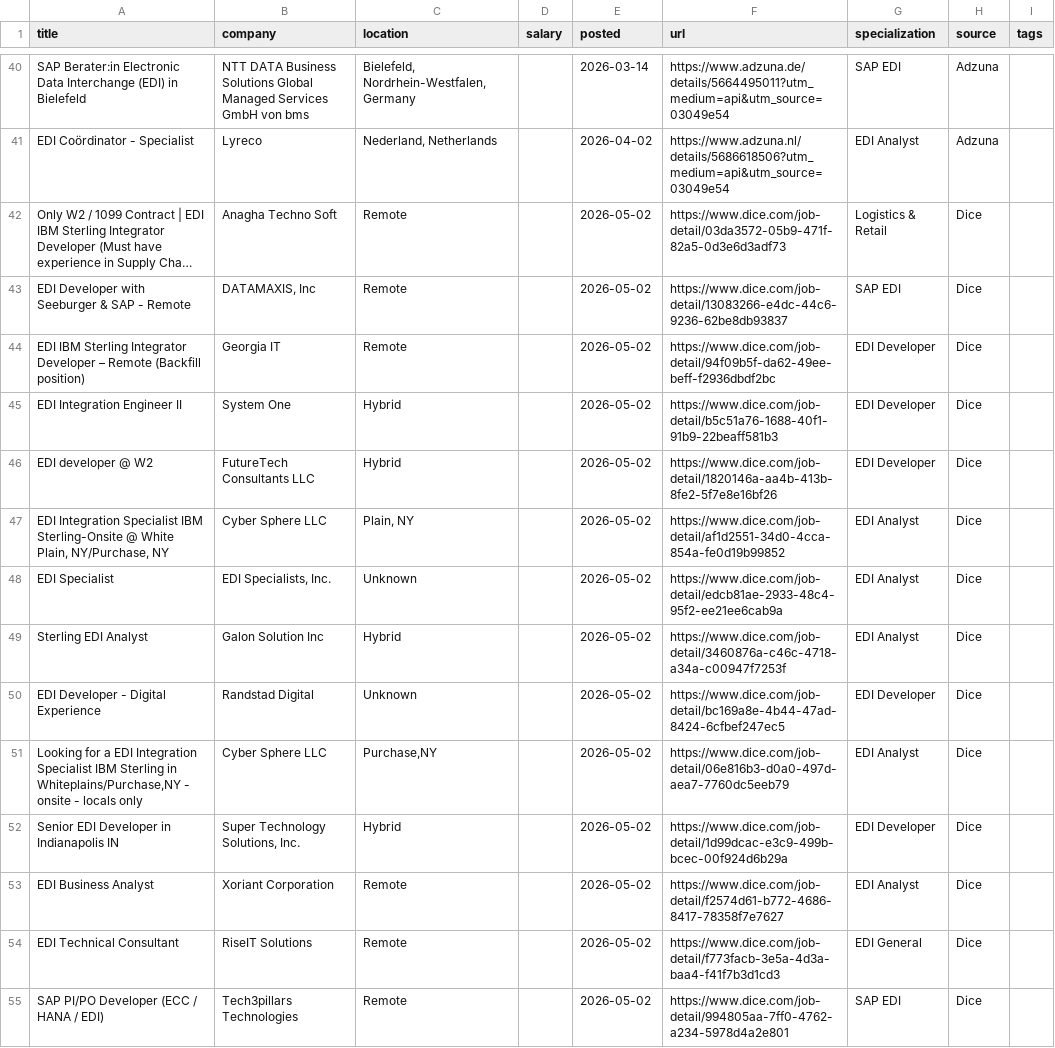
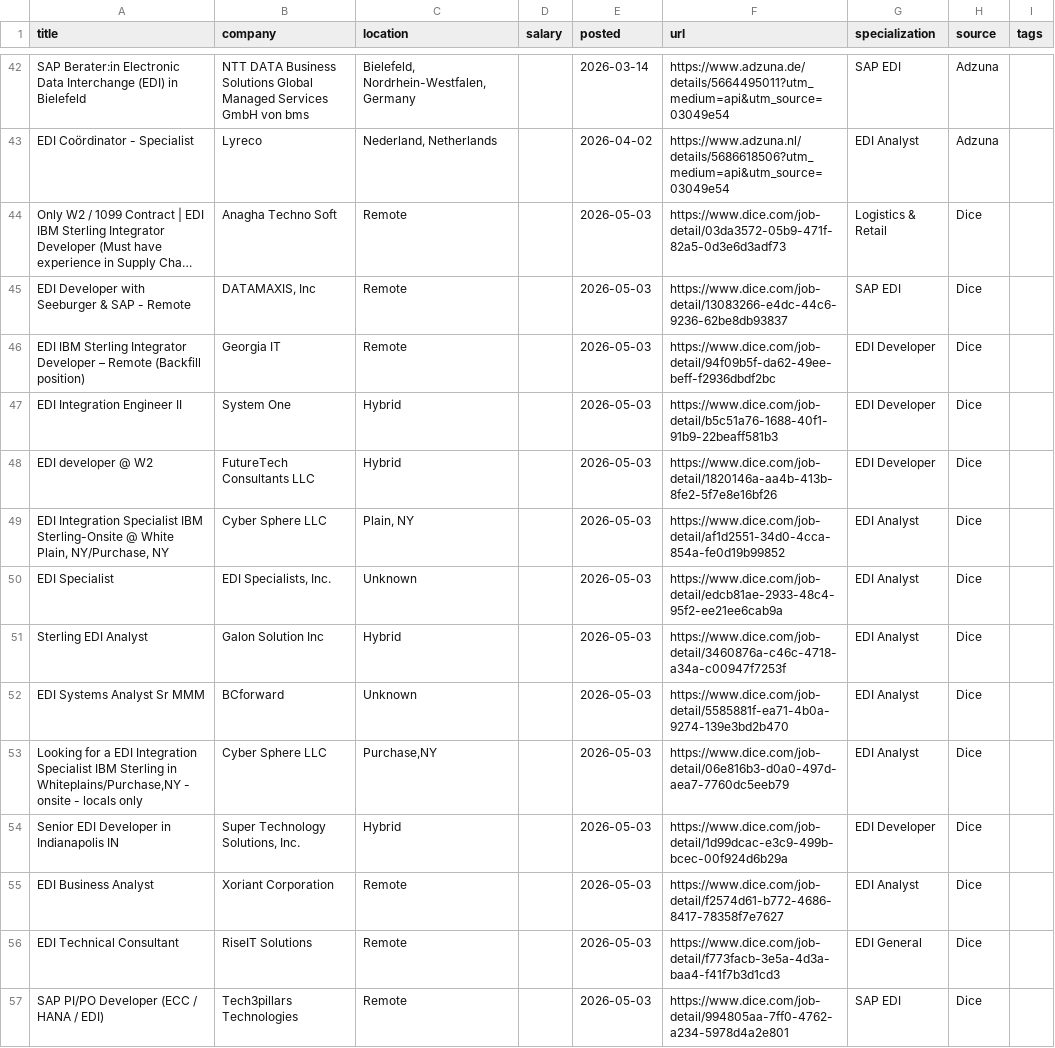
Before and after one commit to remoteediproject-ctrl/remoteedi-jobs, a CSV file: edi_jobs_all.csv, drawn as a sheet; only a part is shown, gaps mark what is left out; long unchanged cells end in …; removed rows and columns are numbered as before the commit, all else as after; the diff covers the shown part only; the diff names each change by its address in the sheet, - before the commit and + after, or states it on an @@ line.

```diff
--- a/edi_jobs_all.csv
+++ b/edi_jobs_all.csv
-E44:E51 (posted): 2026-05-02
+E44:E51 (posted): 2026-05-03
-row 50: EDI Developer - Digital Experience | Randstad Digital | Unknown |  | 2026-05-02 | https://www.dice.com/job-detail/bc169a8e-4b44-47ad-8424-6cfbef247ec5 | EDI Developer | Dice
+row 52: EDI Systems Analyst Sr MMM | BCforward | Unknown |  | 2026-05-03 | https://www.dice.com/job-detail/5585881f-ea71-4b0a-9274-139e3bd2b470 | EDI Analyst | Dice
-E53:E57 (posted): 2026-05-02
+E53:E57 (posted): 2026-05-03
```
Also changed, not shown: 6 added rows, 3 removed rows and 35 edited cells elsewhere in this file, 2 other files.
